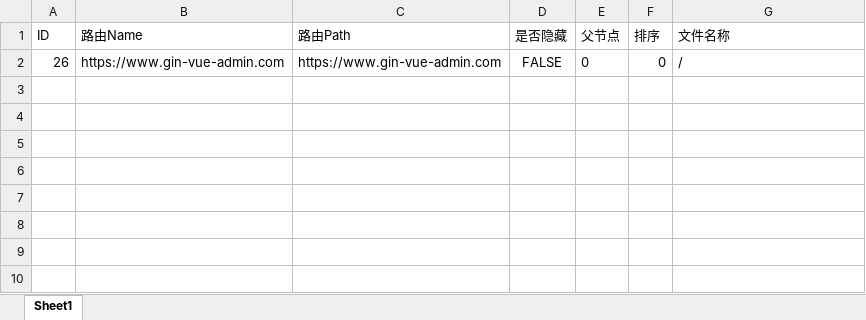
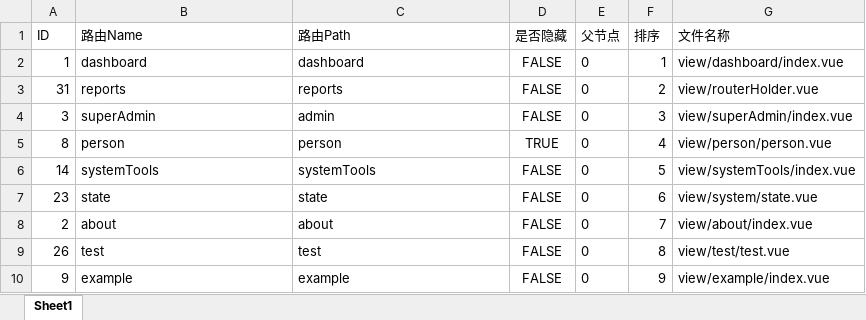
Before and after one commit to forever765/Flow-NMS, an Excel workbook: server/resource/excel/ExcelExport.xlsx, sheet Sheet1, drawn as a sheet; values as stored, in another font and other column widths than the file's, no borders; addresses are those after the commit; the diff names each change by its address in the sheet, - before the commit and + after, or states it on an @@ line.

```diff
--- a/server/resource/excel/ExcelExport.xlsx (sheet Sheet1)
+++ b/server/resource/excel/ExcelExport.xlsx (sheet Sheet1)
+row 2: 1 | dashboard | dashboard | FALSE | 0 | 1 | view/dashboard/index.vue
+row 3: 31 | reports | reports | FALSE | 0 | 2 | view/routerHolder.vue
+row 4: 3 | superAdmin | admin | FALSE | 0 | 3 | view/superAdmin/index.vue
+row 5: 8 | person | person | TRUE | 0 | 4 | view/person/person.vue
+row 6: 14 | systemTools | systemTools | FALSE | 0 | 5 | view/systemTools/index.vue
+row 7: 23 | state | state | FALSE | 0 | 6 | view/system/state.vue
+row 8: 2 | about | about | FALSE | 0 | 7 | view/about/index.vue
-B9 (路由Name): https://www.gin-vue-admin.com
+B9 (路由Name): test
-C9 (路由Path): https://www.gin-vue-admin.com
+C9 (路由Path): test
-F9 (排序): 0
+F9 (排序): 8
-G9 (文件名称): /
+G9 (文件名称): view/test/test.vue
+row 10: 9 | example | example | FALSE | 0 | 9 | view/example/index.vue
```
Also changed, not shown: 28 other files.
